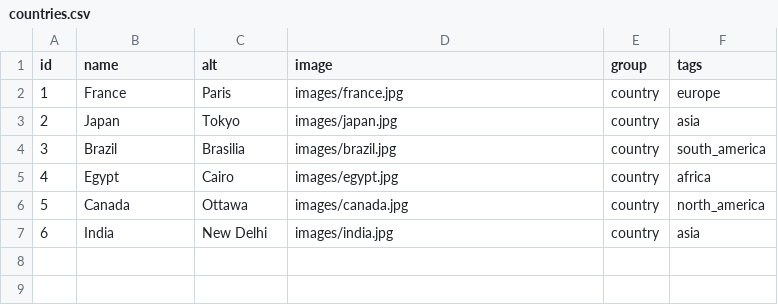
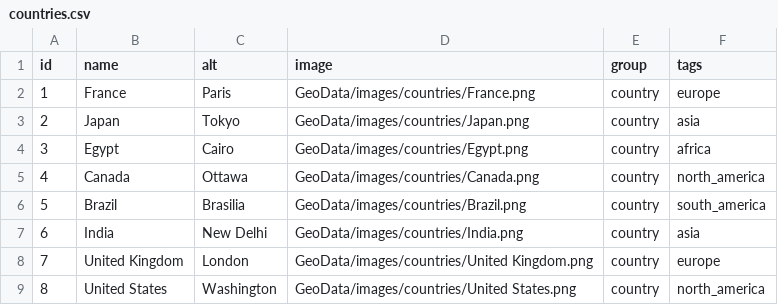
Before and after one commit to desertengineer/App_Packaging, a CSV file: GeoApp/GeoData/countries.csv, drawn as a sheet; removed rows and columns are numbered as before the commit, all else as after; the diff names each change by its address in the sheet, - before the commit and + after, or states it on an @@ line.

```diff
--- a/GeoApp/GeoData/countries.csv
+++ b/GeoApp/GeoData/countries.csv
-D2 (image): images/france.jpg
+D2 (image): GeoData/images/countries/France.png
-D3 (image): images/japan.jpg
+D3 (image): GeoData/images/countries/Japan.png
-row 4: 3 | Brazil | Brasilia | images/brazil.jpg | country | south_america
@@ column A (id) renumbered between rows 4 and 5 @@
-D4 (image): images/egypt.jpg
+D4 (image): GeoData/images/countries/Egypt.png
-D5 (image): images/canada.jpg
+D5 (image): GeoData/images/countries/Canada.png
+row 6: 5 | Brazil | Brasilia | GeoData/images/countries/Brazil.png | country | south_america
-D7 (image): images/india.jpg
+D7 (image): GeoData/images/countries/India.png
+row 8: 7 | United Kingdom | London | GeoData/images/countries/United Kingdom.png | country | europe
+row 9: 8 | United States | Washington | GeoData/images/countries/United States.png | country | north_america
```
Also changed, not shown: GeoApp/GeoData/capitals.csv, GeoApp/GeoData/landmarks.csv.
